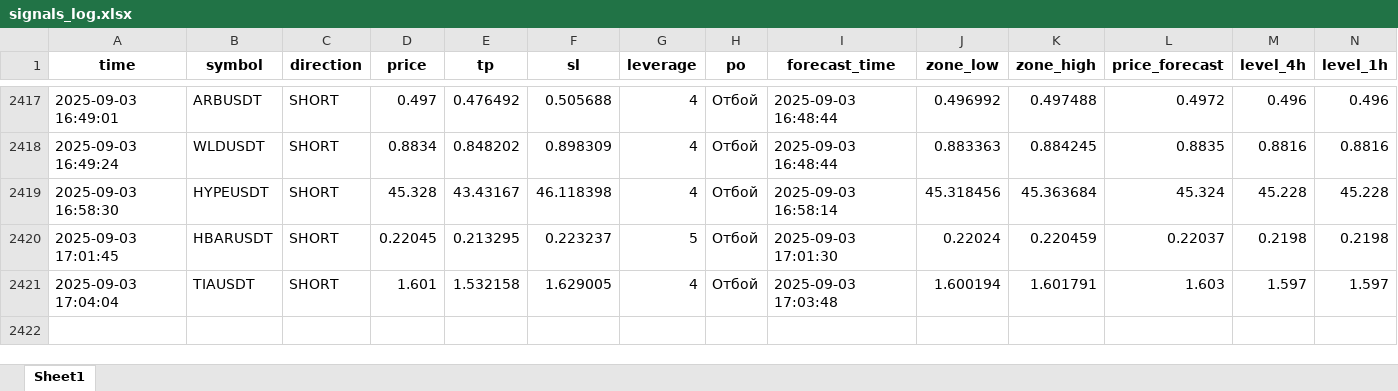
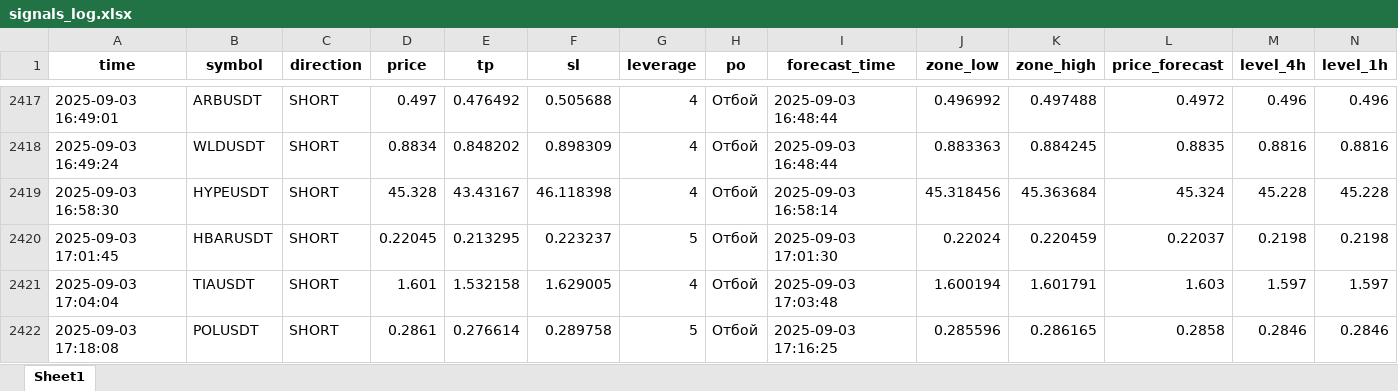
Before and after one commit to Toevich/crypto-signals, an Excel workbook: signals_log.xlsx, sheet Sheet1, drawn as a sheet; only a part is shown, gaps mark what is left out; values as stored, in another font and other column widths than the file's, no borders; rows hold the shown columns only; the diff names each change by its address in the sheet, - before the commit and + after, or states it on an @@ line.

Commit message:
Добавлен сигнал POLUSDT (SHORT)

```diff
--- a/signals_log.xlsx (sheet Sheet1)
+++ b/signals_log.xlsx (sheet Sheet1)
+row 2422: 2025-09-03 17:18:08 | POLUSDT | SHORT | 0.2861 | 0.276614 | 0.289758 | 5 | Отбой | 2025-09-03 17:16:25 | 0.285596 | 0.286165 | 0.2858 | 0.2846 | 0.2846
```
